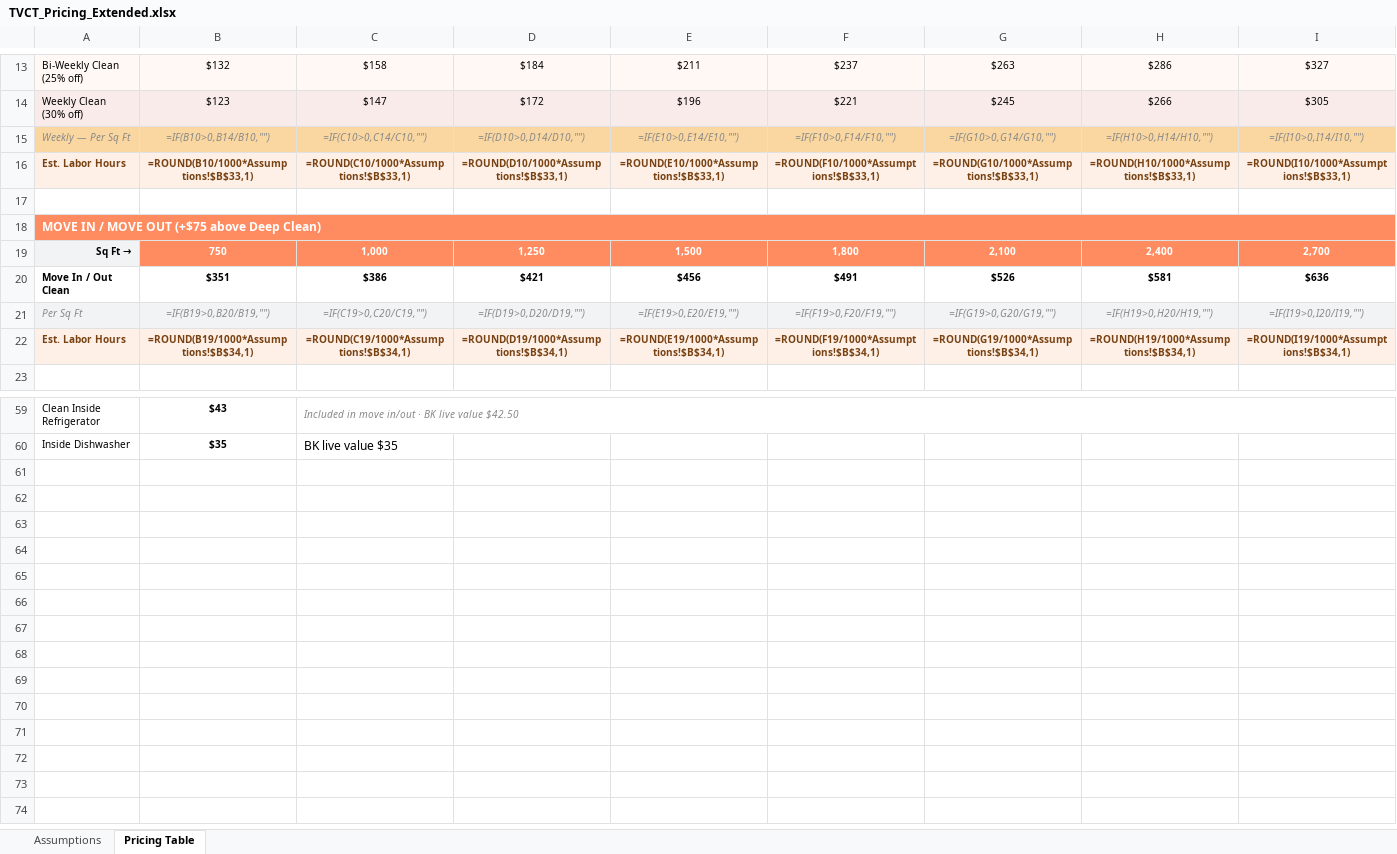
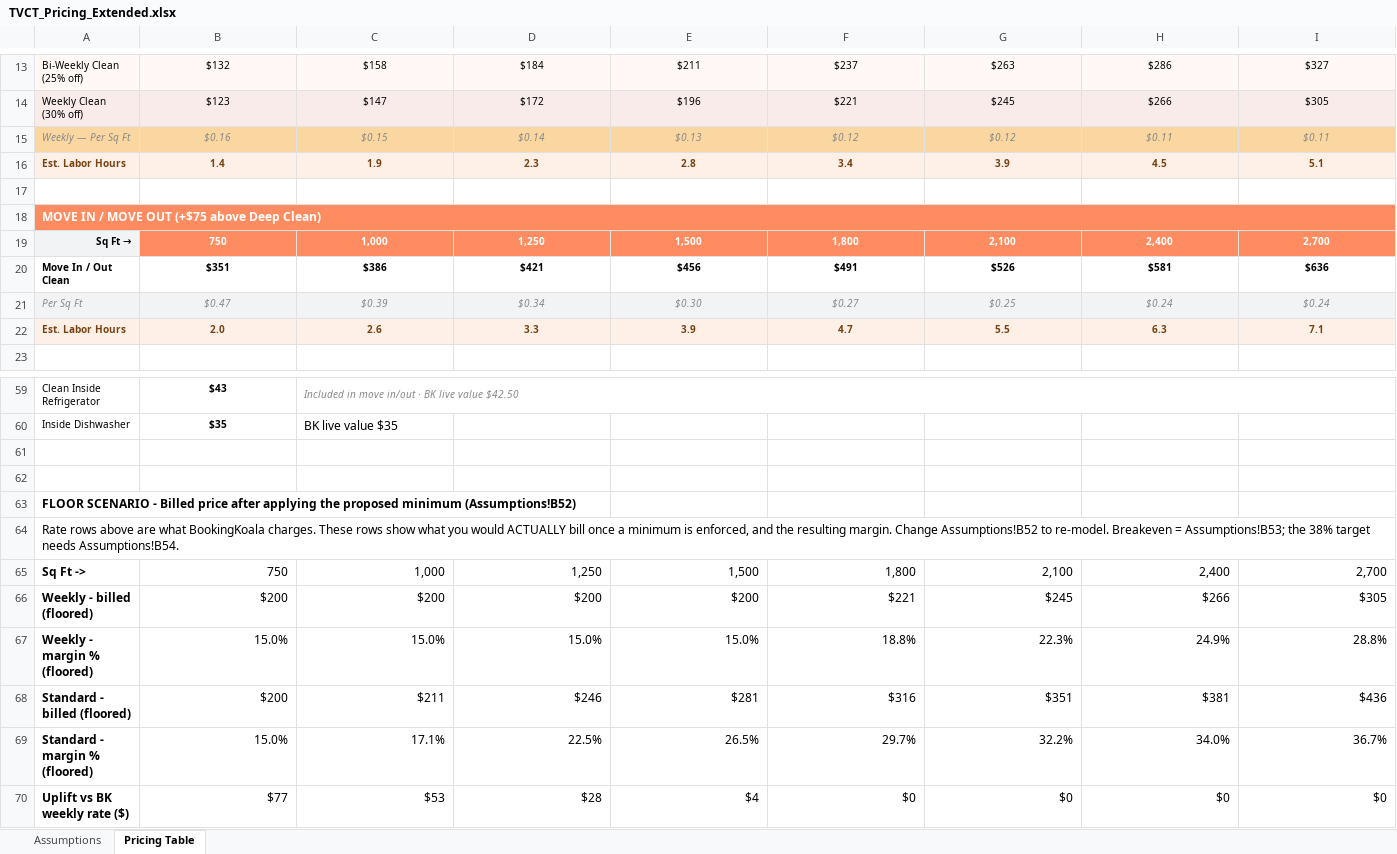
Before and after one commit to rtfreder1976-yhwh/tvct-website, an Excel workbook: docs/pricing/TVCT_Pricing_Extended.xlsx, sheet Pricing Table, drawn as a sheet; only a part is shown, gaps mark what is left out; values as stored, in another font and other column widths than the file's, no borders; formulas without a stored value are shown as written; removed rows and columns are numbered as before the commit, all else as after; rows hold the shown columns only; the diff covers the shown part only; the diff names each change by its address in the sheet, - before the commit and + after, or states it on an @@ line.

```diff
--- a/docs/pricing/TVCT_Pricing_Extended.xlsx (sheet Pricing Table)
+++ b/docs/pricing/TVCT_Pricing_Extended.xlsx (sheet Pricing Table)
-row 15: Weekly — Per Sq Ft | =IF(B10>0,B14/B10,"") | =IF(C10>0,C14/C10,"") | =IF(D10>0,D14/D10,"") | =IF(E10>0,E14/E10,"") | =IF(F10>0,F14/F10,"") | =IF(G10>0,G14/G10,"") | =IF(H10>0,H14/H10,"") | =IF(I10>0,I14/I10,"")
-row 16: Est. Labor Hours | =ROUND(B10/1000*Assumptions!$B$33,1) | =ROUND(C10/1000*Assumptions!$B$33,1) | =ROUND(D10/1000*Assumptions!$B$33,1) | =ROUND(E10/1000*Assumptions!$B$33,1) | =ROUND(F10/1000*Assumptions!$B$33,1) | =ROUND(G10/1000*Assumptions!$B$33,1) | =ROUND(H10/1000*Assumptions!$B$33,1) | =ROUND(I10/1000*Assumptions!$B$33,1)
+row 15: Weekly — Per Sq Ft | $0.16 | $0.15 | $0.14 | $0.13 | $0.12 | $0.12 | $0.11 | $0.11
+row 16: Est. Labor Hours | 1.4 | 1.9 | 2.3 | 2.8 | 3.4 | 3.9 | 4.5 | 5.1
-row 21: Per Sq Ft | =IF(B19>0,B20/B19,"") | =IF(C19>0,C20/C19,"") | =IF(D19>0,D20/D19,"") | =IF(E19>0,E20/E19,"") | =IF(F19>0,F20/F19,"") | =IF(G19>0,G20/G19,"") | =IF(H19>0,H20/H19,"") | =IF(I19>0,I20/I19,"")
-row 22: Est. Labor Hours | =ROUND(B19/1000*Assumptions!$B$34,1) | =ROUND(C19/1000*Assumptions!$B$34,1) | =ROUND(D19/1000*Assumptions!$B$34,1) | =ROUND(E19/1000*Assumptions!$B$34,1) | =ROUND(F19/1000*Assumptions!$B$34,1) | =ROUND(G19/1000*Assumptions!$B$34,1) | =ROUND(H19/1000*Assumptions!$B$34,1) | =ROUND(I19/1000*Assumptions!$B$34,1)
+row 21: Per Sq Ft | $0.47 | $0.39 | $0.34 | $0.30 | $0.27 | $0.25 | $0.24 | $0.24
+row 22: Est. Labor Hours | 2.0 | 2.6 | 3.3 | 3.9 | 4.7 | 5.5 | 6.3 | 7.1
+row 61: (empty)
+row 62: (empty)
+row 63: FLOOR SCENARIO - Billed price after applying the proposed minimum (Assumptions!B52)
+row 64: Rate rows above are what BookingKoala charges. These rows show what you would ACTUALLY bill once a minimum is enforced, and the resulting margin. Change Assumptions!B52 to re-model. Breakeven = Assumptions!B53; the 38% target needs Assumptions!B54.
+row 65: Sq Ft -> | 750 | 1,000 | 1,250 | 1,500 | 1,800 | 2,100 | 2,400 | 2,700
+row 66: Weekly - billed (floored) | $200 | $200 | $200 | $200 | $221 | $245 | $266 | $305
+row 67: Weekly - margin % (floored) | 15.0% | 15.0% | 15.0% | 15.0% | 18.8% | 22.3% | 24.9% | 28.8%
+row 68: Standard - billed (floored) | $200 | $211 | $246 | $281 | $316 | $351 | $381 | $436
+row 69: Standard - margin % (floored) | 15.0% | 17.1% | 22.5% | 26.5% | 29.7% | 32.2% | 34.0% | 36.7%
+row 70: Uplift vs BK weekly rate ($) | $77 | $53 | $28 | $4 | $0 | $0 | $0 | $0
```
Also changed, not shown: 12 added rows, 12 removed rows and 3 edited cells elsewhere in this sheet, sheet Assumptions, 2 other files.
